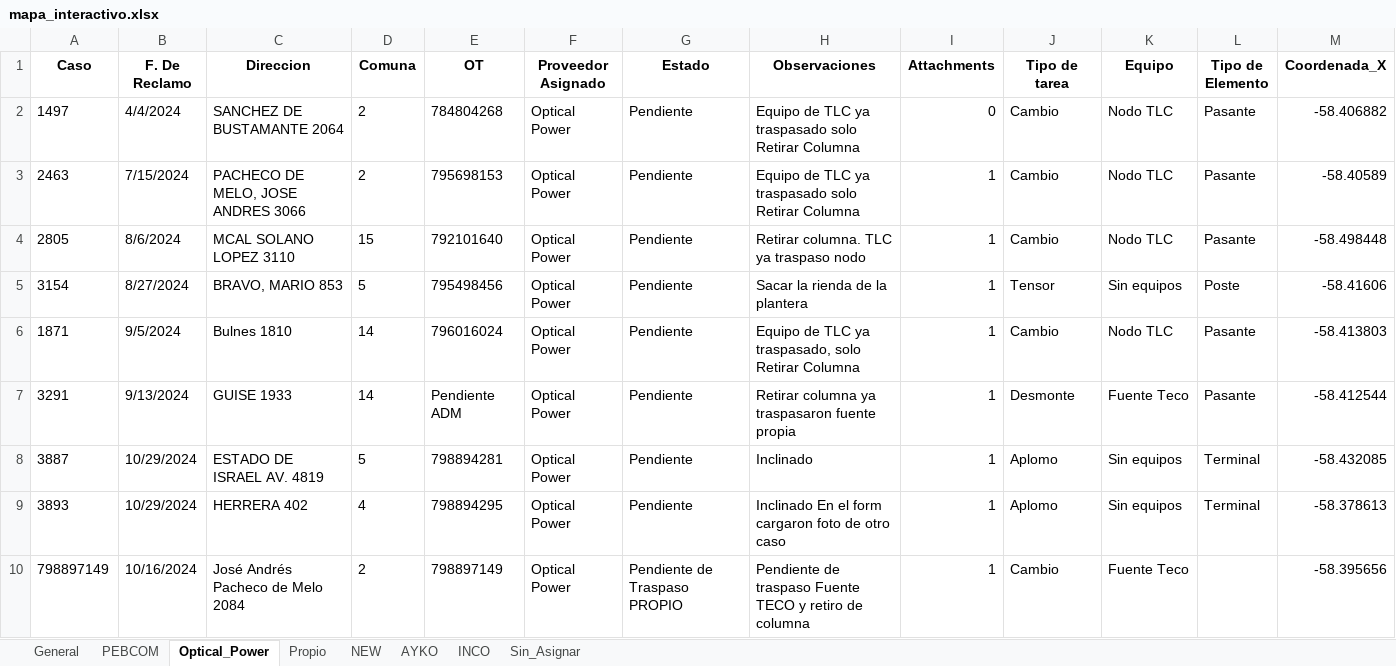
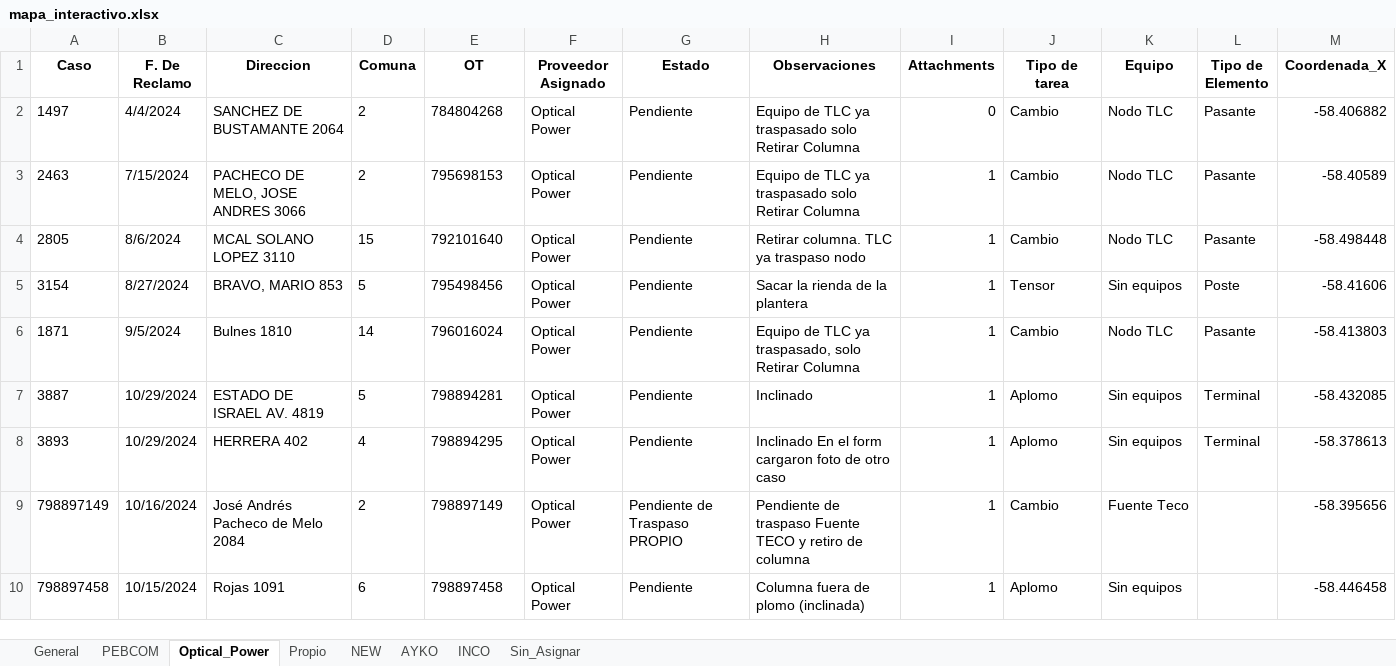
Before and after one commit to gestiondereclamosteco/pendientes_mantenimiento, an Excel workbook: mapa_interactivo.xlsx, sheet Optical_Power, drawn as a sheet; only a part is shown; the shorter side is filled out with more unchanged rows; values as stored, in another font and other column widths than the file's, no borders; rows hold the shown columns only; the diff names each change by its address in the sheet, - before the commit and + after, or states it on an @@ line.

```diff
--- a/mapa_interactivo.xlsx (sheet Optical_Power)
+++ b/mapa_interactivo.xlsx (sheet Optical_Power)
-row 7: 3291 | 9/13/2024 | GUISE 1933 | 14 | Pendiente ADM | Optical Power | Pendiente | Retirar columna ya traspasaron fuente propia | 1 | Desmonte | Fuente Teco | Pasante | -58.412544
```
Also changed, not shown: sheet PEBCOM, sheet General, sheet NEW, 1 other file.
